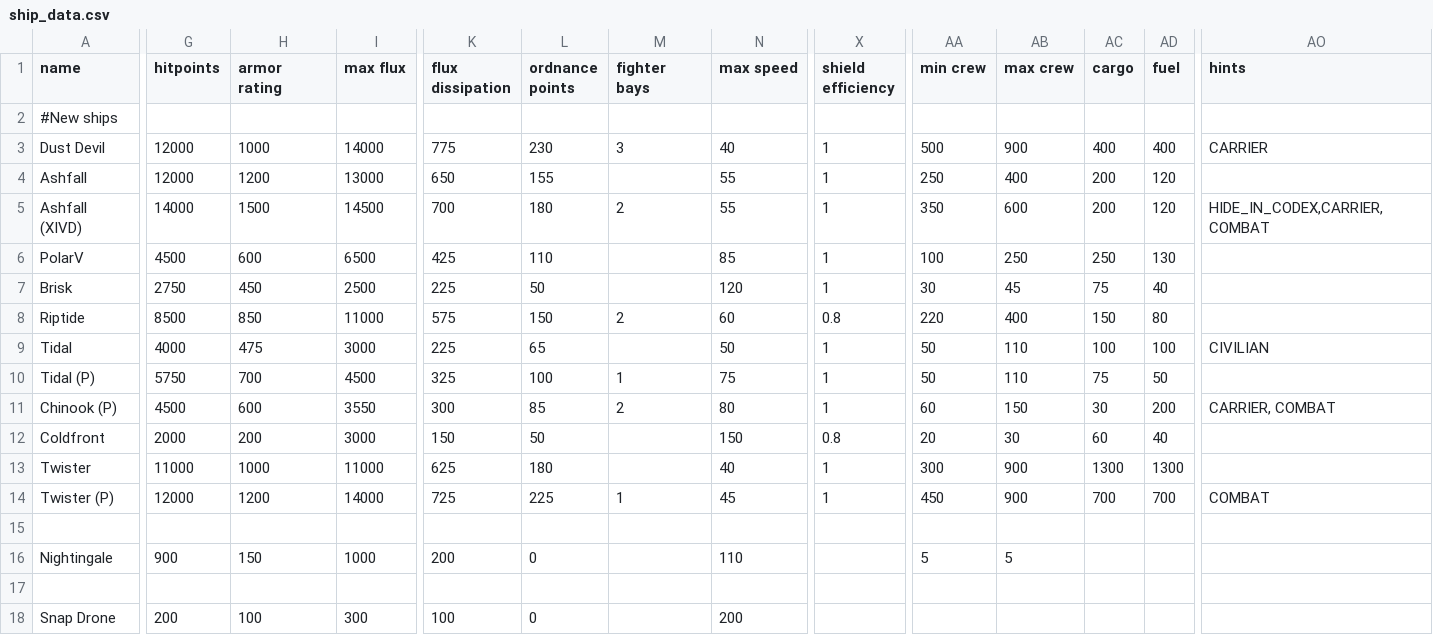
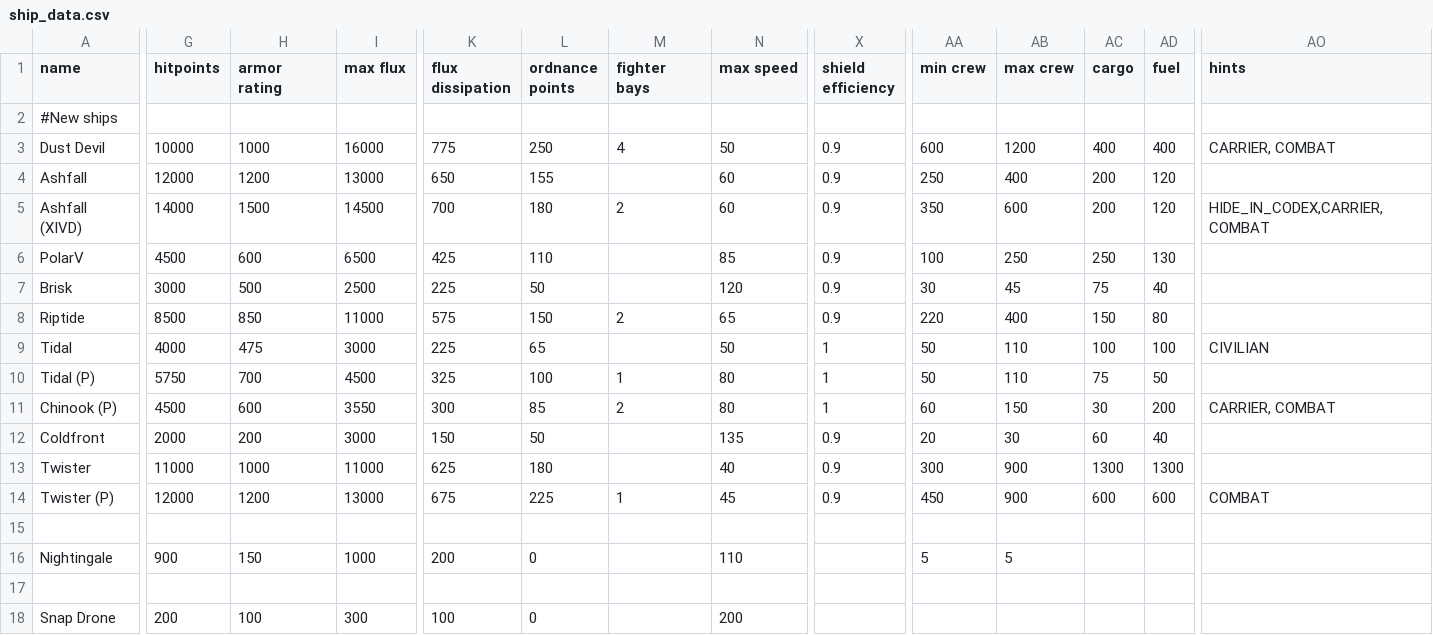
Before and after one commit to CaymonJoestar/Diable-Avionics, a CSV file: data/hulls/ship_data.csv, drawn as a sheet; only a part is shown, gaps mark what is left out; the diff covers the shown part only; the diff names each change by its address in the sheet, - before the commit and + after, or states it on an @@ line.

```diff
--- a/data/hulls/ship_data.csv
+++ b/data/hulls/ship_data.csv
-G3 (hitpoints): 12000
+G3 (hitpoints): 10000
-I3 (max flux): 14000
+I3 (max flux): 16000
-L3 (ordnance points): 230
+L3 (ordnance points): 250
-M3 (fighter bays): 3
+M3 (fighter bays): 4
-N3 (max speed): 40
+N3 (max speed): 50
-X3:X7 (shield efficiency): 1
+X3:X7 (shield efficiency): 0.9
-AA3 (min crew): 500
+AA3 (min crew): 600
-AB3 (max crew): 900
+AB3 (max crew): 1200
-AO3 (hints): CARRIER
+AO3 (hints): CARRIER, COMBAT
-N4:N5 (max speed): 55
+N4:N5 (max speed): 60
-G7 (hitpoints): 2750
+G7 (hitpoints): 3000
-H7 (armor rating): 450
+H7 (armor rating): 500
-N8 (max speed): 60
+N8 (max speed): 65
-X8 (shield efficiency): 0.8
+X8 (shield efficiency): 0.9
-N10 (max speed): 75
+N10 (max speed): 80
-N12 (max speed): 150
+N12 (max speed): 135
-X12 (shield efficiency): 0.8
+X12 (shield efficiency): 0.9
-X13:X14 (shield efficiency): 1
+X13:X14 (shield efficiency): 0.9
-I14 (max flux): 14000
+I14 (max flux): 13000
-K14 (flux dissipation): 725
+K14 (flux dissipation): 675
-AC14 (cargo): 700
+AC14 (cargo): 600
-AD14 (fuel): 700
+AD14 (fuel): 600
```
Also changed, not shown: 58 edited cells elsewhere in this file, data/hullmods/hull_mods.csv, data/hulls/wing_data.csv, 27 other files.
